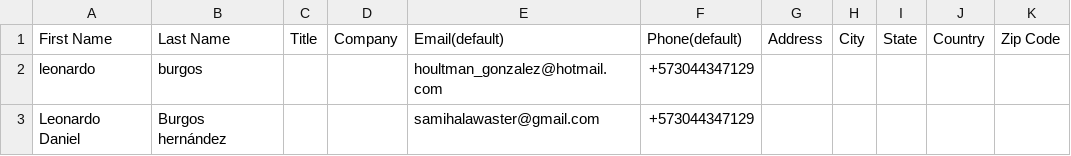
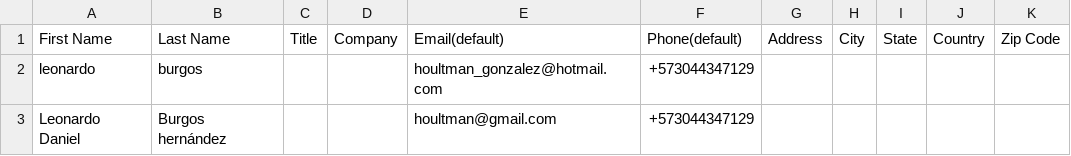
Before and after one commit to samihalawa/damesender, a CSV file: info.csv, drawn as a sheet; only a part is shown; the diff names each change by its address in the sheet, - before the commit and + after, or states it on an @@ line.

```diff
--- a/info.csv
+++ b/info.csv
-E3: samihalawaster@gmail.com
+E3: houltman@gmail.com
```
Also changed, not shown: 12 other files.
